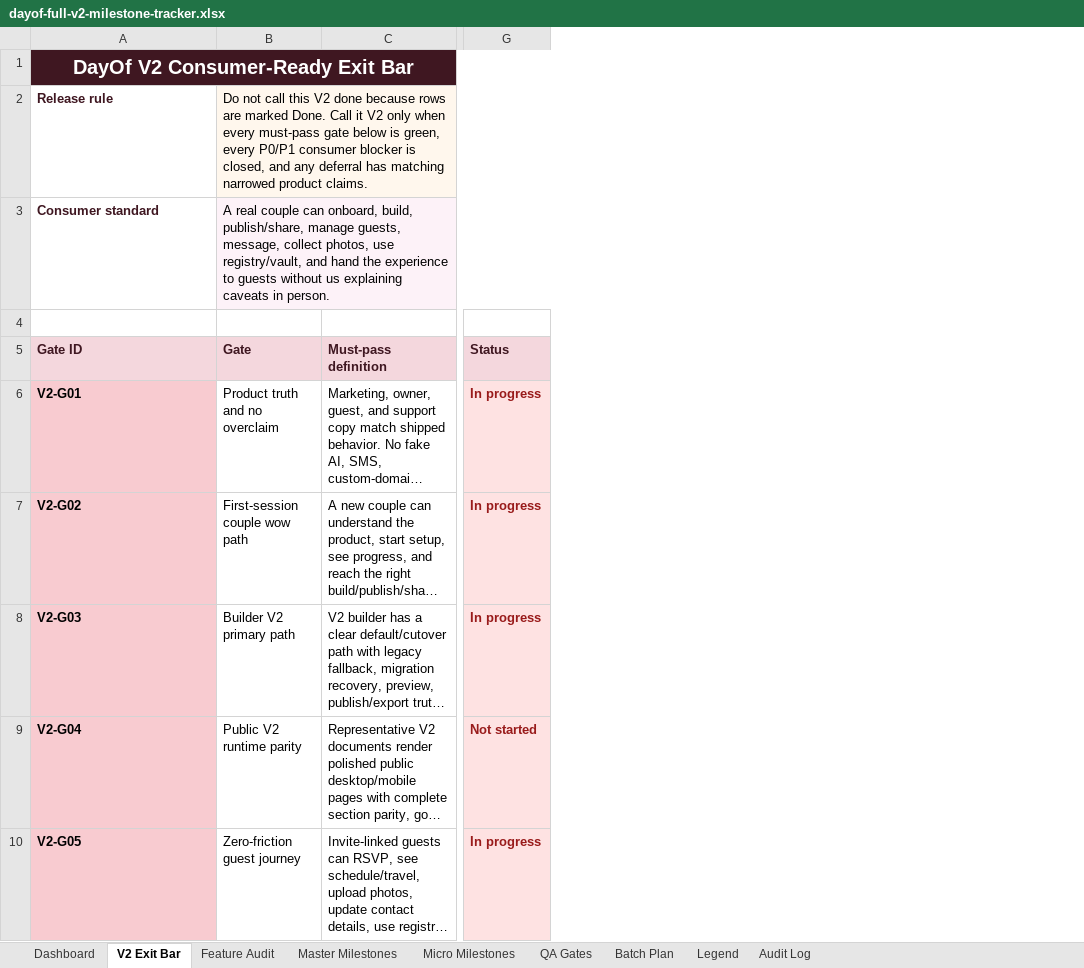
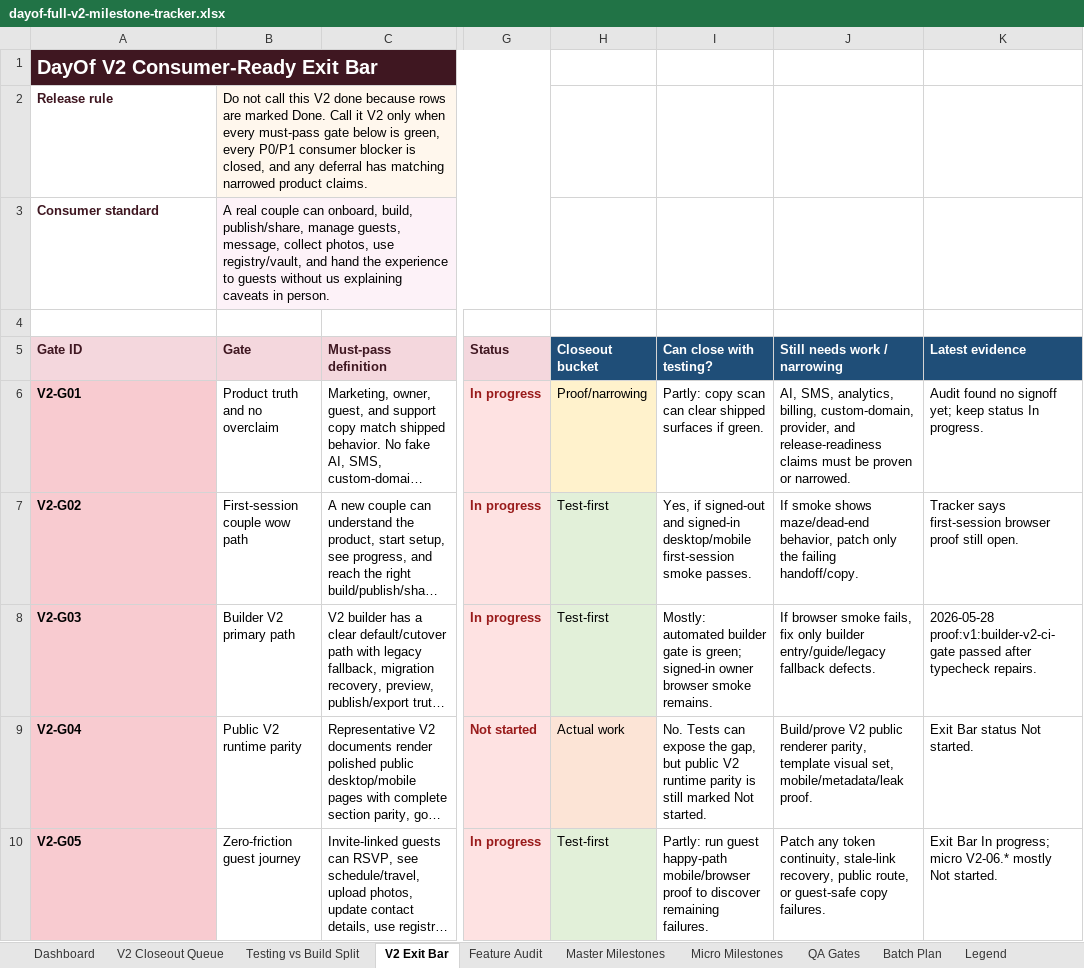
Before and after one commit to jeanericgagnon/wedding-site-Bolt, an Excel workbook: outputs/full-v2-tracker/dayof-full-v2-milestone-tracker.xlsx, sheet V2 Exit Bar, drawn as a sheet; only a part is shown, gaps mark what is left out; long unchanged cells end in …; values as stored, in another font and other column widths than the file's, no borders; the diff names each change by its address in the sheet, - before the commit and + after, or states it on an @@ line.

Commit message:
Refresh V2 closeout milestone queue

```diff
--- a/outputs/full-v2-tracker/dayof-full-v2-milestone-tracker.xlsx (sheet V2 Exit Bar)
+++ b/outputs/full-v2-tracker/dayof-full-v2-milestone-tracker.xlsx (sheet V2 Exit Bar)
+sheet tab: V2 Closeout Queue
+sheet tab: Testing vs Build Split
+column H (Closeout bucket), rows 6-10: Proof/narrowing | Test-first | Test-first | Actual work | Test-first
+column I (Can close with testing?), rows 6-10: Partly: copy scan can clear shipped surfaces if green. | Yes, if signed-out and signed-in desktop/mobile first-session smoke passes. | Mostly: automated builder gate is green; signed-in owner browser smoke remains. | No. Tests can expose the gap, but public V2 runtime parity is still marked Not started. | Partly: run guest happy-path mobile/browser proof to discover remaining failures.
+column J (Still needs work / narrowing), rows 6-10: AI, SMS, analytics, billing, custom-domain, provider, and release-readiness claims must be proven or narrowed. | If smoke shows maze/dead-end behavior, patch only the failing handoff/copy. | If browser smoke fails, fix only builder entry/guide/legacy fallback defects. | Build/prove V2 public renderer parity, template visual set, mobile/metadata/leak proof. | Patch any token continuity, stale-link recovery, public route, or guest-safe copy failures.
+column K (Latest evidence), rows 6-10: Audit found no signoff yet; keep status In progress. | Tracker says first-session browser proof still open. | 2026-05-28 proof:v1:builder-v2-ci-gate passed after typecheck repairs. | Exit Bar status Not started. | Exit Bar In progress; micro V2-06.* mostly Not started.
-A1 alignment: center
+A1 alignment: left
```
Also changed, not shown: sheet Batch Plan, sheet Dashboard, sheet Audit Log, sheet Master Milestones.
